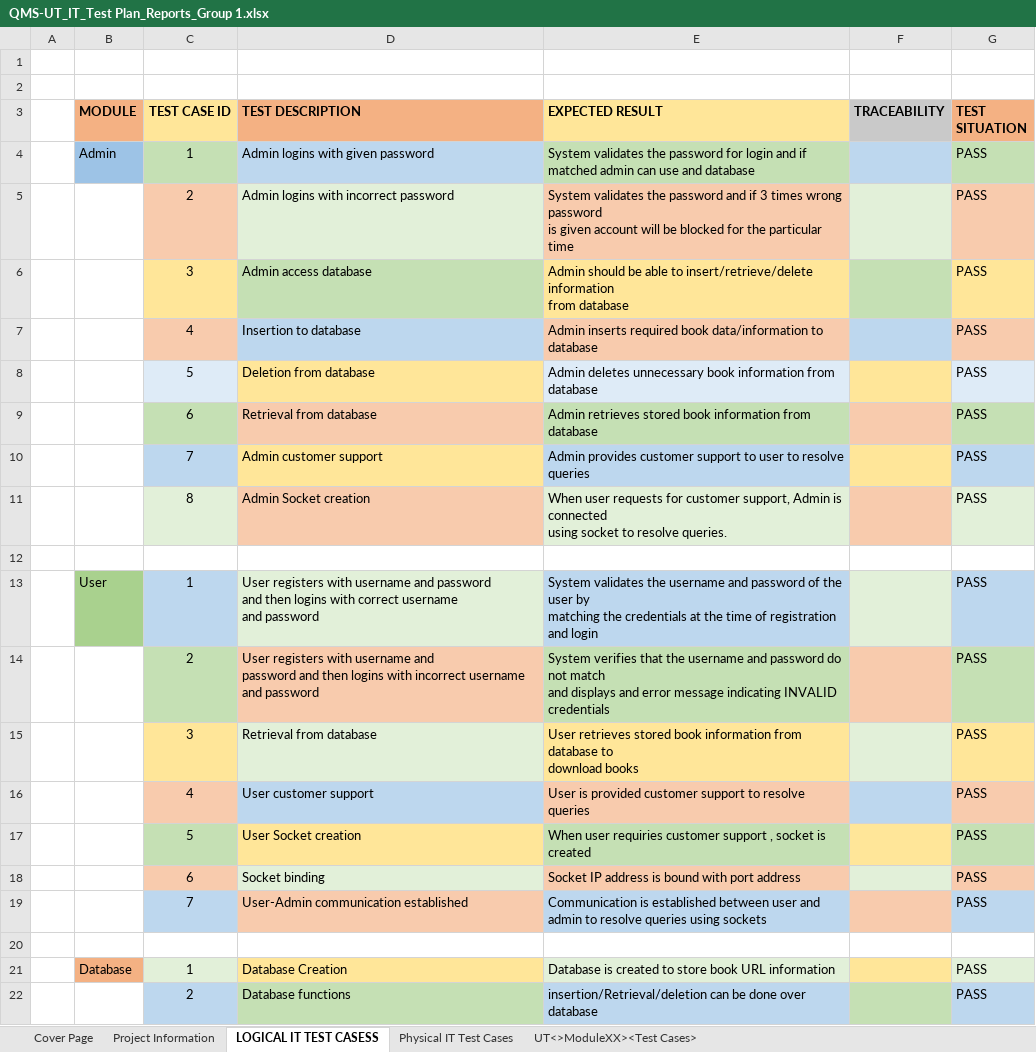
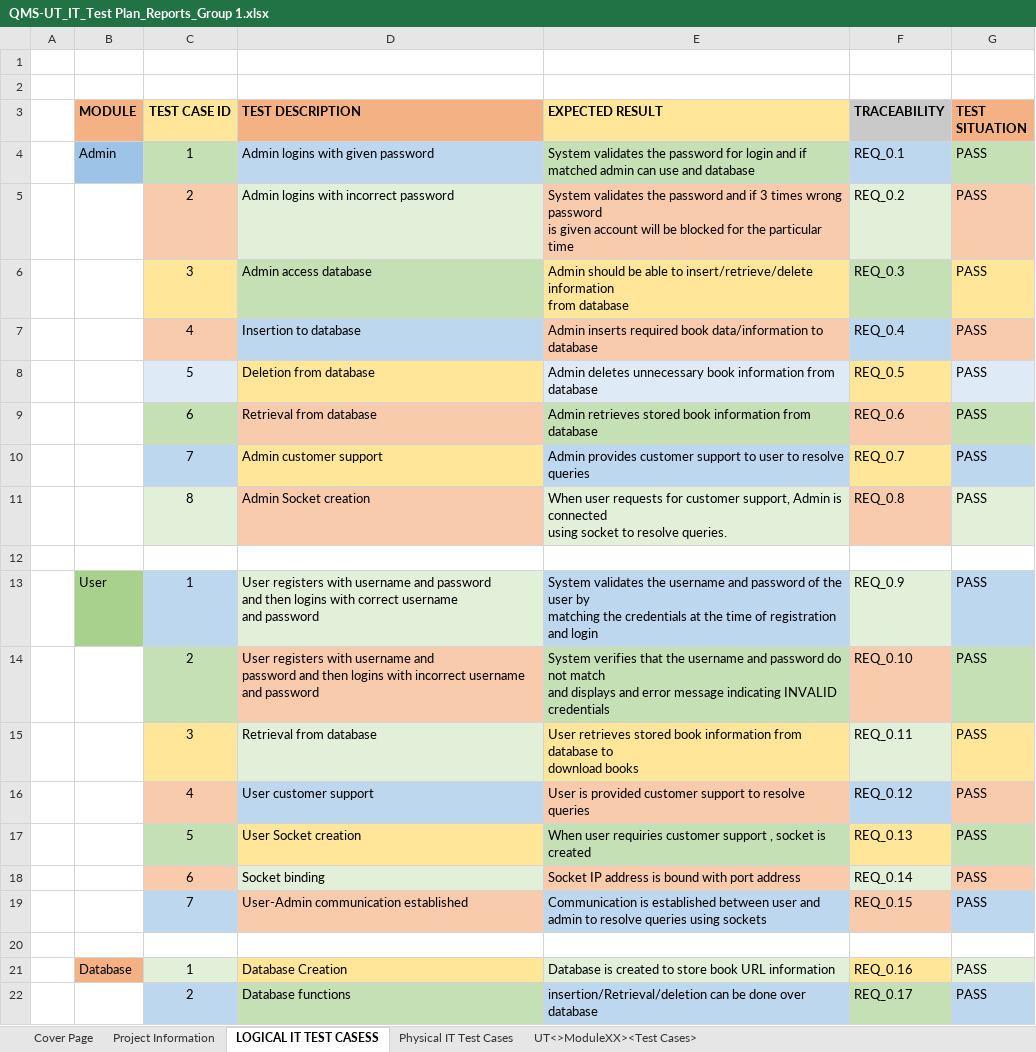
Before and after one commit to Vigneshbkaran/LMS, an Excel workbook: doc/QMS-UT_IT_Test Plan_Reports_Group 1.xlsx, sheet LOGICAL IT TEST CASESS, drawn as a sheet; values as stored, in another font and other column widths than the file's, no borders; charts and pictures not drawn; the diff names each change by its address in the sheet, - before the commit and + after, or states it on an @@ line.

```diff
--- a/doc/QMS-UT_IT_Test Plan_Reports_Group 1.xlsx (sheet LOGICAL IT TEST CASESS)
+++ b/doc/QMS-UT_IT_Test Plan_Reports_Group 1.xlsx (sheet LOGICAL IT TEST CASESS)
-F4 (TRACEABILITY): (empty)
+F4 (TRACEABILITY): REQ_0.1
-F5 (TRACEABILITY): (empty)
+F5 (TRACEABILITY): REQ_0.2
-F6 (TRACEABILITY): (empty)
+F6 (TRACEABILITY): REQ_0.3
-F7 (TRACEABILITY): (empty)
+F7 (TRACEABILITY): REQ_0.4
-F8 (TRACEABILITY): (empty)
+F8 (TRACEABILITY): REQ_0.5
-F9 (TRACEABILITY): (empty)
+F9 (TRACEABILITY): REQ_0.6
-F10 (TRACEABILITY): (empty)
+F10 (TRACEABILITY): REQ_0.7
-F11 (TRACEABILITY): (empty)
+F11 (TRACEABILITY): REQ_0.8
-F13 (TRACEABILITY): (empty)
+F13 (TRACEABILITY): REQ_0.9
-F14 (TRACEABILITY): (empty)
+F14 (TRACEABILITY): REQ_0.10
-F15 (TRACEABILITY): (empty)
+F15 (TRACEABILITY): REQ_0.11
-F16 (TRACEABILITY): (empty)
+F16 (TRACEABILITY): REQ_0.12
-F17 (TRACEABILITY): (empty)
+F17 (TRACEABILITY): REQ_0.13
-F18 (TRACEABILITY): (empty)
+F18 (TRACEABILITY): REQ_0.14
-F19 (TRACEABILITY): (empty)
+F19 (TRACEABILITY): REQ_0.15
-F21 (TRACEABILITY): (empty)
+F21 (TRACEABILITY): REQ_0.16
-F22 (TRACEABILITY): (empty)
+F22 (TRACEABILITY): REQ_0.17
```
Also changed, not shown: sheet Cover Page, sheet Project Information.
